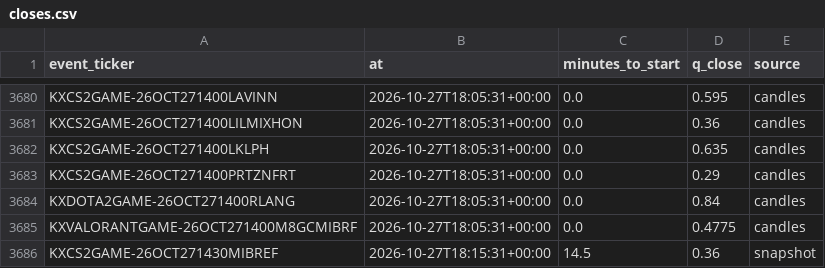
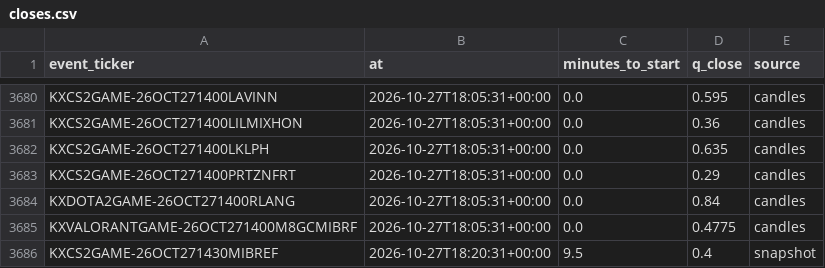
Before and after one commit to nathangin/esports-betting, a CSV file: state/paper/closes.csv, drawn as a sheet; only a part is shown, gaps mark what is left out.

```diff
--- a/state/paper/closes.csv
+++ b/state/paper/closes.csv
@@ -3685,2 +3685,2 @@ KXDOTA2GAME-26OCT271400RLANG,2026-10-27T18:05:31+00:00,0.0,0.84,candles
 KXVALORANTGAME-26OCT271400M8GCMIBRF,2026-10-27T18:05:31+00:00,0.0,0.4775,candles
-KXCS2GAME-26OCT271430MIBREF,2026-10-27T18:15:31+00:00,14.5,0.36,snapshot
+KXCS2GAME-26OCT271430MIBREF,2026-10-27T18:20:31+00:00,9.5,0.4,snapshot
```
Also changed, not shown: 6 other files.
